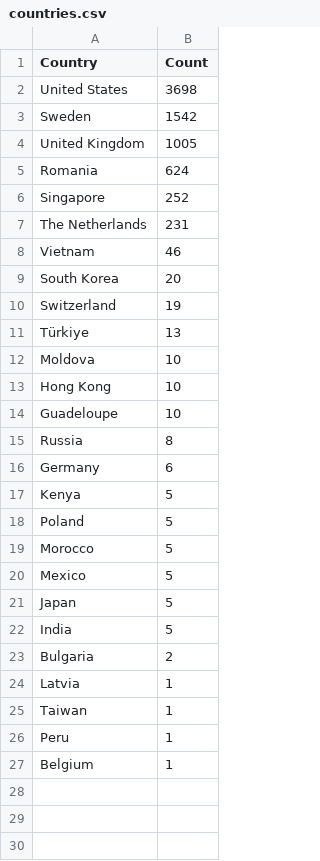
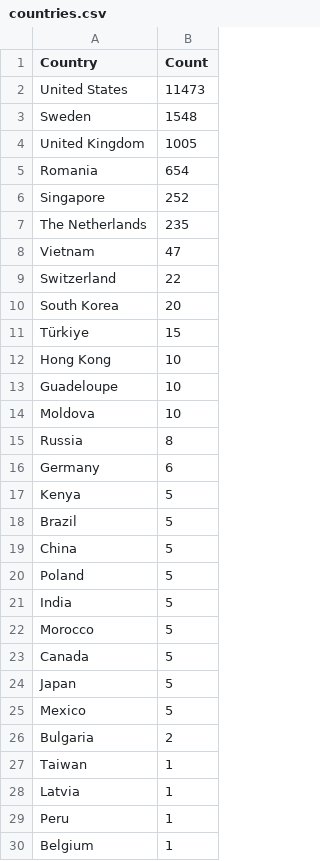
Before and after one commit to Prabhath-de/cowrie-analysis, a CSV file: csv/countries.csv, drawn as a sheet.

```diff
--- a/csv/countries.csv
+++ b/csv/countries.csv
@@ -1,15 +1,15 @@
 Country,Count
-United States,3698
-Sweden,1542
+United States,11473
+Sweden,1548
 United Kingdom,1005
-Romania,624
+Romania,654
 Singapore,252
-The Netherlands,231
-Vietnam,46
+The Netherlands,235
+Vietnam,47
+Switzerland,22
 South Korea,20
-Switzerland,19
-Türkiye,13
-Moldova,10
+Türkiye,15
 Hong Kong,10
 Guadeloupe,10
+Moldova,10
 Russia,8
@@ -17,10 +17,13 @@ Germany,6
 Kenya,5
+Brazil,5
+China,5
 Poland,5
+India,5
 Morocco,5
+Canada,5
+Japan,5
 Mexico,5
-Japan,5
-India,5
 Bulgaria,2
+Taiwan,1
 Latvia,1
-Taiwan,1
 Peru,1
```
Also changed, not shown: csv/top_ips.csv, csv/usernames.csv, 9 other files.
